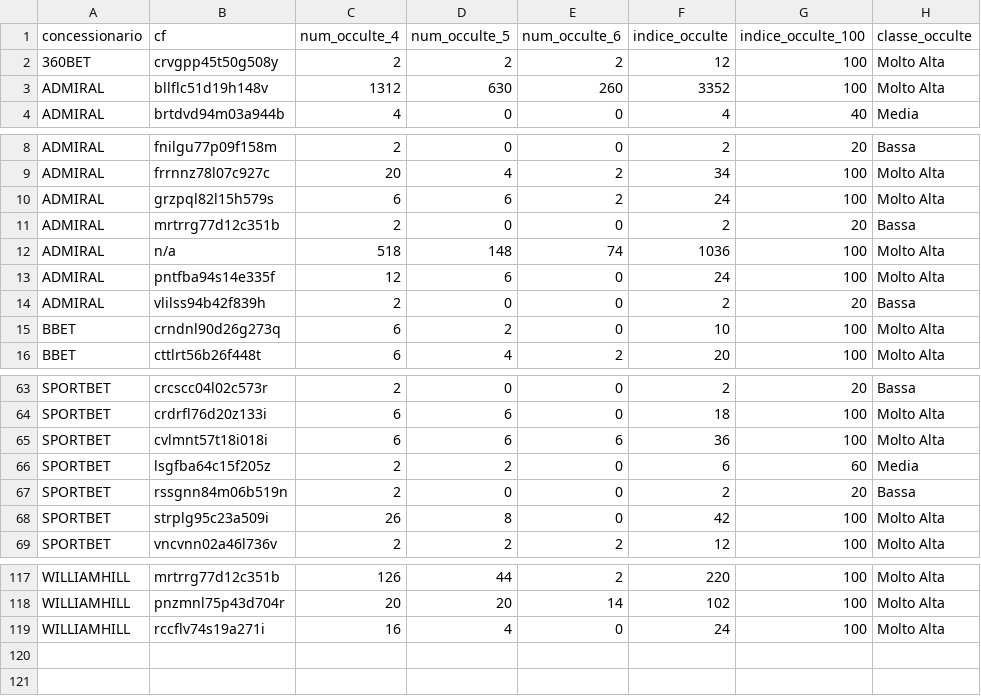
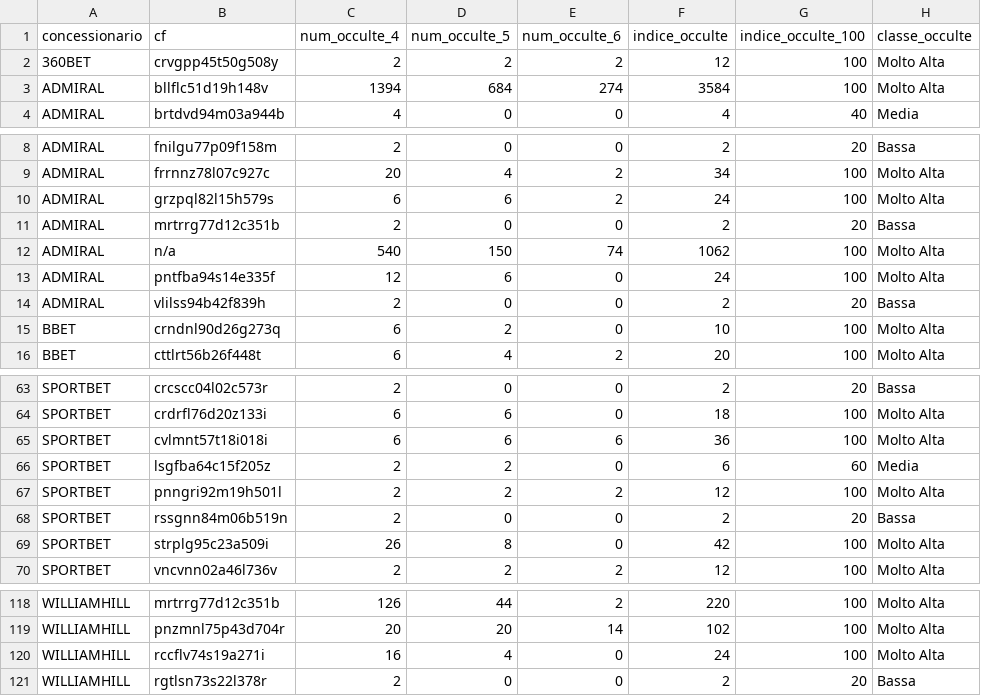
Before and after one commit to albagammamarketing-source/Dashboard-auto, a CSV file: output/indice_occulte_utenti.csv, drawn as a sheet; only a part is shown, gaps mark what is left out.

```diff
--- a/output/indice_occulte_utenti.csv
+++ b/output/indice_occulte_utenti.csv
@@ -2,3 +2,3 @@
 360BET;crvgpp45t50g508y;2;2;2;12;100;Molto Alta
-ADMIRAL;bllflc51d19h148v;1312;630;260;3352;100;Molto Alta
+ADMIRAL;bllflc51d19h148v;1394;684;274;3584;100;Molto Alta
 ADMIRAL;brtdvd94m03a944b;4;0;0;4;40;Media
@@ -11,3 +11,3 @@ ADMIRAL;grzpql82l15h579s;6;6;2;24;100;Molto Alta
 ADMIRAL;mrtrrg77d12c351b;2;0;0;2;20;Bassa
-ADMIRAL;n/a;518;148;74;1036;100;Molto Alta
+ADMIRAL;n/a;540;150;74;1062;100;Molto Alta
 ADMIRAL;pntfba94s14e335f;12;6;0;24;100;Molto Alta
@@ -66,2 +66,3 @@ SPORTBET;cvlmnt57t18i018i;6;6;6;36;100;Molto Alta
 SPORTBET;lsgfba64c15f205z;2;2;0;6;60;Media
+SPORTBET;pnngri92m19h501l;2;2;2;12;100;Molto Alta
 SPORTBET;rssgnn84m06b519n;2;0;0;2;20;Bassa
@@ -119 +120,2 @@ WILLIAMHILL;pnzmnl75p43d704r;20;20;14;102;100;Molto Alta
 WILLIAMHILL;rccflv74s19a271i;16;4;0;24;100;Molto Alta
+WILLIAMHILL;rgtlsn73s22l378r;2;0;0;2;20;Bassa
```
Also changed, not shown: output/indice_occulte_nome_commerciale.csv, output/indice_quota_extra_utenti.csv, 6 other files.
